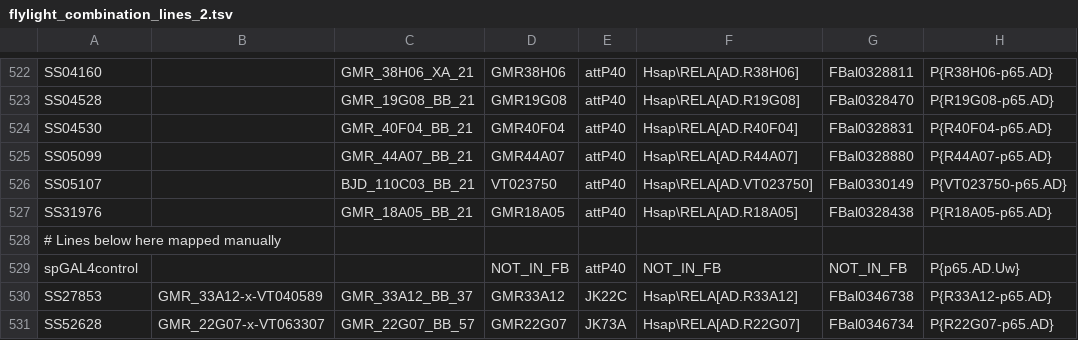
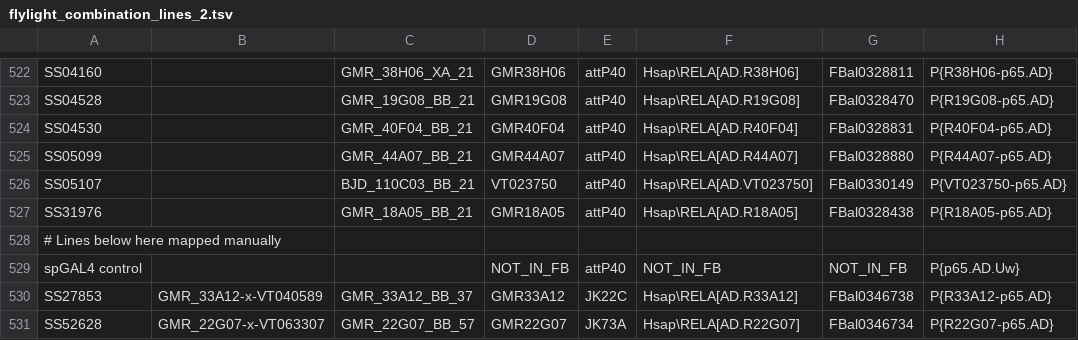
Before and after one commit to VirtualFlyBrain/FlyLight-Split-GAL4-Curation, a TSV file: src/resources/flylight_combination_lines_2.tsv, drawn as a sheet; only a part is shown, gaps mark what is left out; the diff names each change by its address in the sheet, - before the commit and + after, or states it on an @@ line.

```diff
--- a/src/resources/flylight_combination_lines_2.tsv
+++ b/src/resources/flylight_combination_lines_2.tsv
-A529: spGAL4control
+A529: spGAL4 control
```
Also changed, not shown: src/resources/JRC2018_Unisex_20X_split_fileNames1.csv, src/resources/JRC2018_VNC_Unisex_split_fileNames1.csv, 6 other files.
